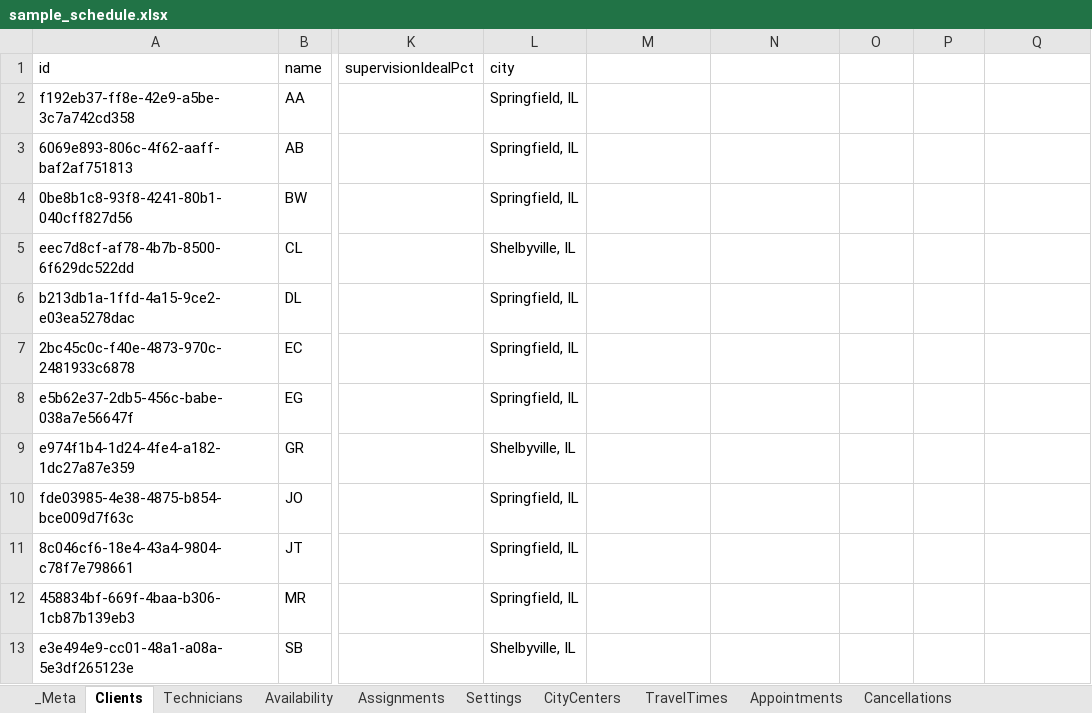
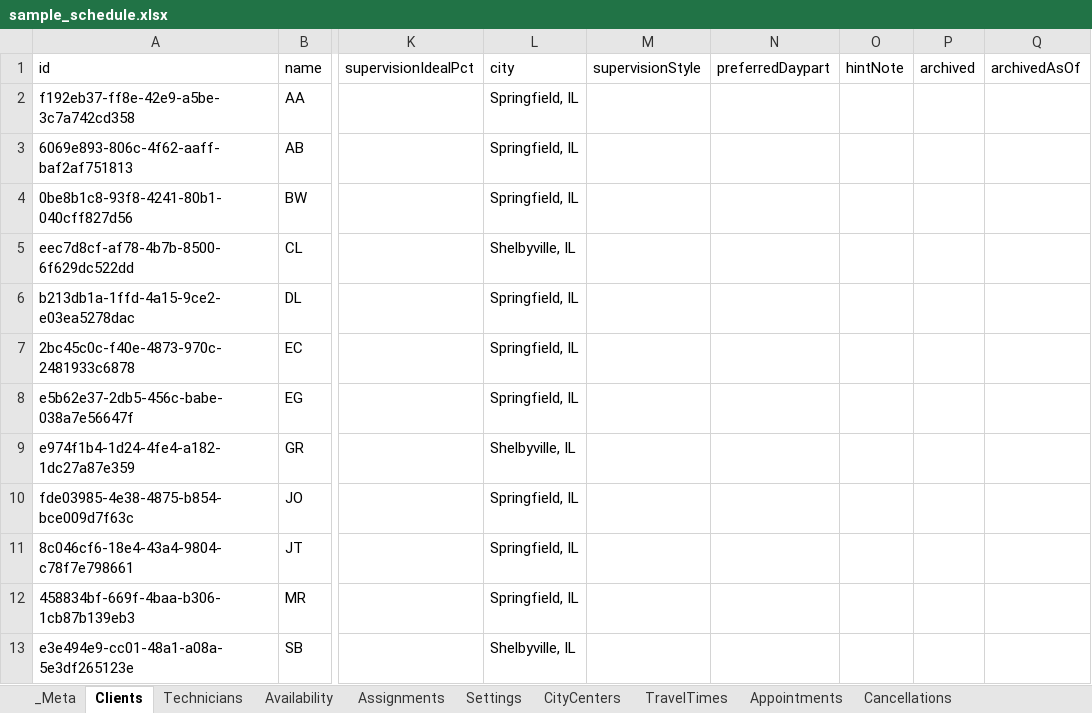
Before and after one commit to mgfv2r2mpv-hash/aba-dashboard, an Excel workbook: public-assets/sample_schedule.xlsx, sheet Clients, drawn as a sheet; only a part is shown, gaps mark what is left out; values as stored, in another font and other column widths than the file's, no borders; the diff names each change by its address in the sheet, - before the commit and + after, or states it on an @@ line.

```diff
--- a/public-assets/sample_schedule.xlsx (sheet Clients)
+++ b/public-assets/sample_schedule.xlsx (sheet Clients)
-M1: (empty)
+M1: supervisionStyle
-N1: (empty)
+N1: preferredDaypart
-O1: (empty)
+O1: hintNote
-P1: (empty)
+P1: archived
-Q1: (empty)
+Q1: archivedAsOf
```
Also changed, not shown: sheet Settings, sheet Appointments, sheet _Meta, 7 other files.
